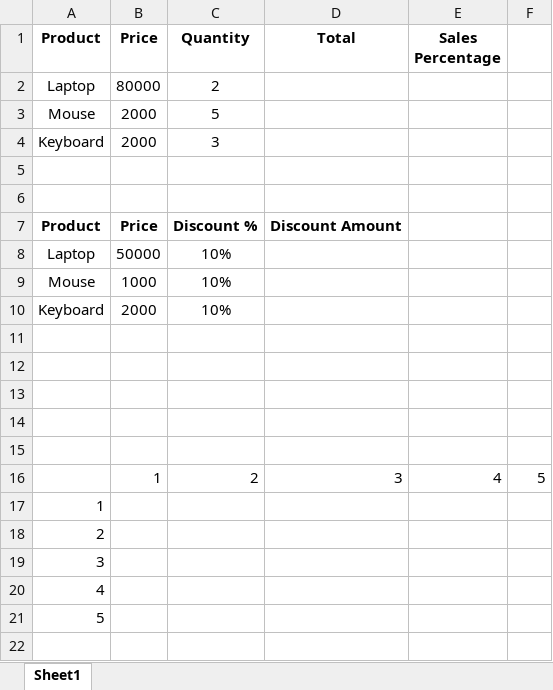
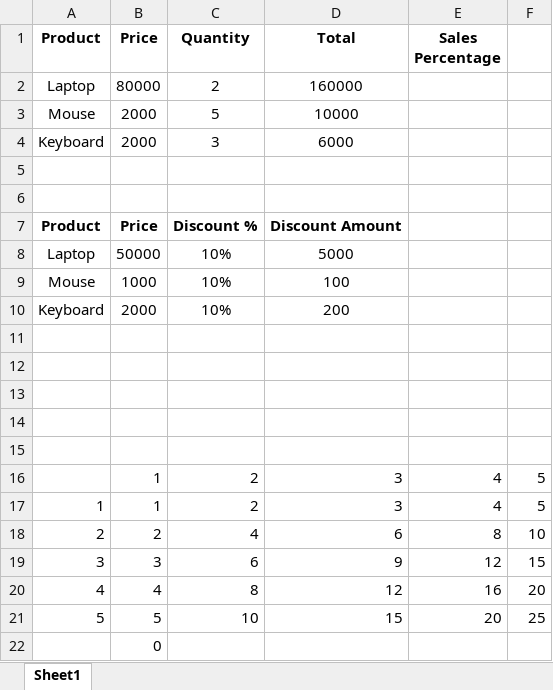
Before and after one commit to Aditya2005s042/DA-HYD-025-EXCEL, an Excel workbook: Excel Practice @ Day 01.xlsx.xlsx, sheet Sheet1, drawn as a sheet; values as stored, in another font and other column widths than the file's, no borders; the diff names each change by its address in the sheet, - before the commit and + after, or states it on an @@ line.

```diff
--- a/Excel Practice @ Day 01.xlsx.xlsx (sheet Sheet1)
+++ b/Excel Practice @ Day 01.xlsx.xlsx (sheet Sheet1)
-D2 (Total): (empty)
+D2 (Total): 160000
-D3 (Total): (empty)
+D3 (Total): 10000
-D4 (Total): (empty)
+D4 (Total): 6000
-D8 (Total): (empty)
+D8 (Total): 5000
-D9 (Total): (empty)
+D9 (Total): 100
-D10 (Total): (empty)
+D10 (Total): 200
-B17 (Price): (empty)
+B17 (Price): 1
-C17 (Quantity): (empty)
+C17 (Quantity): 2
-D17 (Total): (empty)
+D17 (Total): 3
-E17 (Sales Percentage): (empty)
+E17 (Sales Percentage): 4
-F17: (empty)
+F17: 5
-B18 (Price): (empty)
+B18 (Price): 2
-C18 (Quantity): (empty)
+C18 (Quantity): 4
-D18 (Total): (empty)
+D18 (Total): 6
-E18 (Sales Percentage): (empty)
+E18 (Sales Percentage): 8
-F18: (empty)
+F18: 10
-B19 (Price): (empty)
+B19 (Price): 3
-C19 (Quantity): (empty)
+C19 (Quantity): 6
-D19 (Total): (empty)
+D19 (Total): 9
-E19 (Sales Percentage): (empty)
+E19 (Sales Percentage): 12
-F19: (empty)
+F19: 15
-B20 (Price): (empty)
+B20 (Price): 4
-C20 (Quantity): (empty)
+C20 (Quantity): 8
-D20 (Total): (empty)
+D20 (Total): 12
-E20 (Sales Percentage): (empty)
+E20 (Sales Percentage): 16
-F20: (empty)
+F20: 20
-B21 (Price): (empty)
+B21 (Price): 5
-C21 (Quantity): (empty)
+C21 (Quantity): 10
-D21 (Total): (empty)
+D21 (Total): 15
-E21 (Sales Percentage): (empty)
+E21 (Sales Percentage): 20
-F21: (empty)
+F21: 25
+row 22:  | 0
```
Also changed, not shown: Excel Practice @ Day 03 New finish.xlsx, Excel Practice @ Day 04 New.xlsx, 4 other files.
